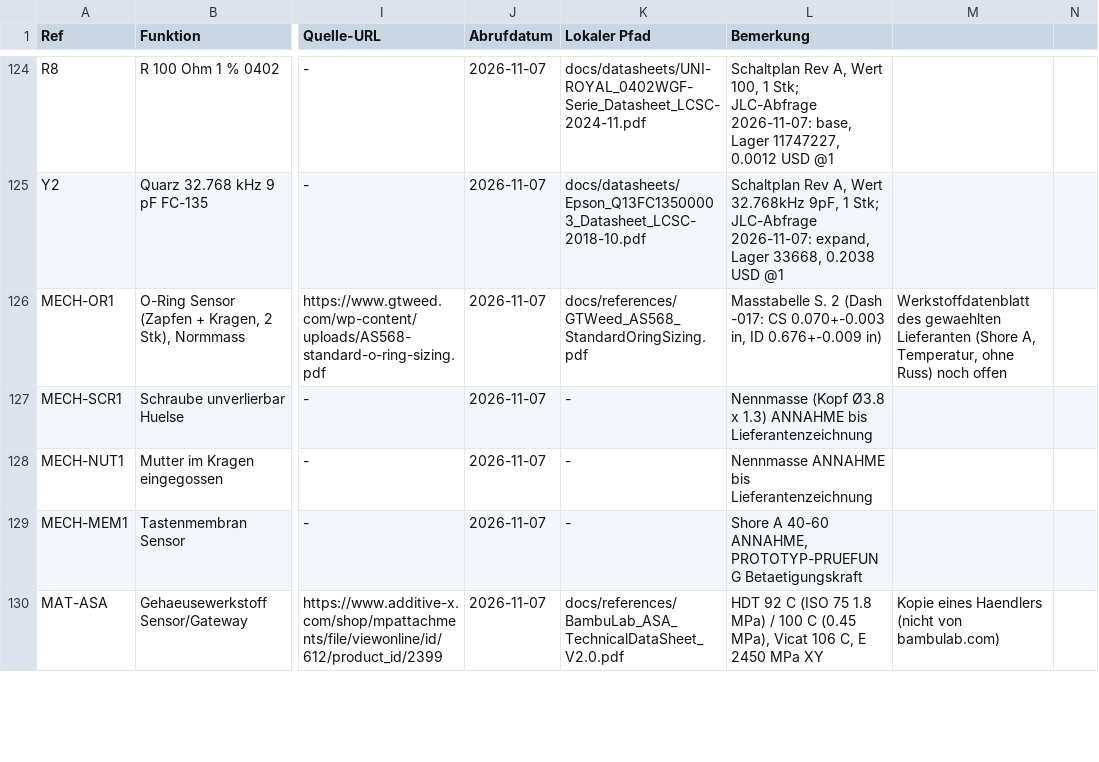
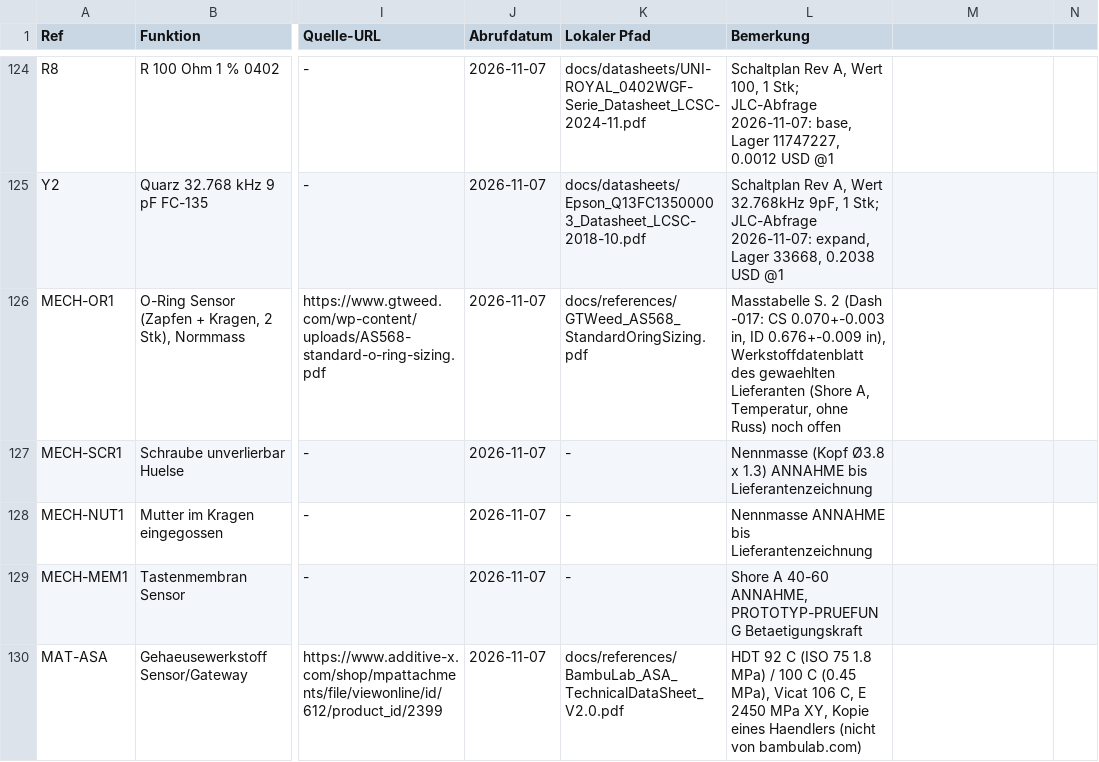
Before and after one commit to sgeisser1/Tr-pfli, a CSV file: docs/datasheets/INDEX.csv, drawn as a sheet; only a part is shown, gaps mark what is left out; the diff covers the shown part only; the diff names each change by its address in the sheet, - before the commit and + after, or states it on an @@ line.

```diff
--- a/docs/datasheets/INDEX.csv
+++ b/docs/datasheets/INDEX.csv
-L126 (Bemerkung): …ID 0.676+-0.009 in)
+L126 (Bemerkung): …ID 0.676+-0.009 in), Werkstoffdatenblatt des gewaehlten Lieferanten (Shore A, Temperatur, ohne Russ) noch offen
-M126: Werkstoffdatenblatt des gewaehlten Lieferanten (Shore A, Temperatur, ohne Russ) noch offen
+M126: (empty)
-L130 (Bemerkung): …2450 MPa XY
+L130 (Bemerkung): …2450 MPa XY, Kopie eines Haendlers (nicht von bambulab.com)
-M130: Kopie eines Haendlers (nicht von bambulab.com)
+M130: (empty)
```
Also changed, not shown: 2 added rows and 3 edited cells elsewhere in this file, 18 other files.
